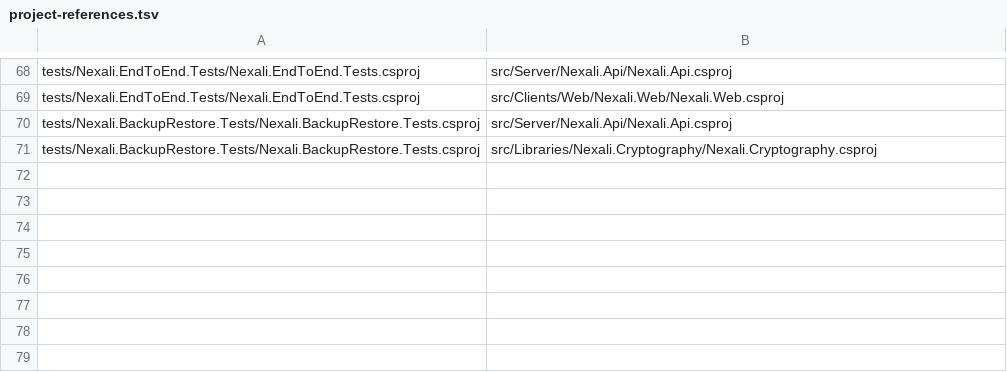
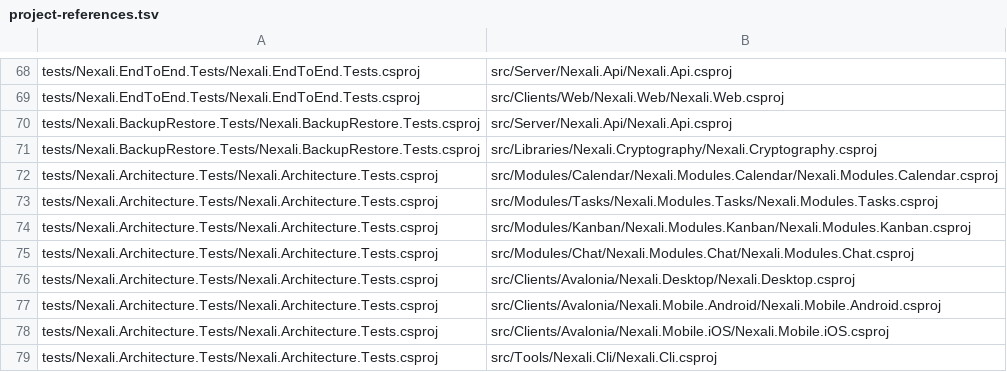
Before and after one commit to alescis-wuin/nexali, a TSV file: eng/project-references.tsv, drawn as a sheet; only a part is shown, gaps mark what is left out.

```diff
--- a/eng/project-references.tsv
+++ b/eng/project-references.tsv
@@ -71 +71,9 @@ tests/Nexali.BackupRestore.Tests/Nexali.BackupRestore.Tests.csproj	src/Server/Ne
 tests/Nexali.BackupRestore.Tests/Nexali.BackupRestore.Tests.csproj	src/Libraries/Nexali.Cryptography/Nexali.Cryptography.csproj
+tests/Nexali.Architecture.Tests/Nexali.Architecture.Tests.csproj	src/Modules/Calendar/Nexali.Modules.Calendar/Nexali.Modules.Calendar.csproj
+tests/Nexali.Architecture.Tests/Nexali.Architecture.Tests.csproj	src/Modules/Tasks/Nexali.Modules.Tasks/Nexali.Modules.Tasks.csproj
+tests/Nexali.Architecture.Tests/Nexali.Architecture.Tests.csproj	src/Modules/Kanban/Nexali.Modules.Kanban/Nexali.Modules.Kanban.csproj
+tests/Nexali.Architecture.Tests/Nexali.Architecture.Tests.csproj	src/Modules/Chat/Nexali.Modules.Chat/Nexali.Modules.Chat.csproj
+tests/Nexali.Architecture.Tests/Nexali.Architecture.Tests.csproj	src/Clients/Avalonia/Nexali.Desktop/Nexali.Desktop.csproj
+tests/Nexali.Architecture.Tests/Nexali.Architecture.Tests.csproj	src/Clients/Avalonia/Nexali.Mobile.Android/Nexali.Mobile.Android.csproj
+tests/Nexali.Architecture.Tests/Nexali.Architecture.Tests.csproj	src/Clients/Avalonia/Nexali.Mobile.iOS/Nexali.Mobile.iOS.csproj
+tests/Nexali.Architecture.Tests/Nexali.Architecture.Tests.csproj	src/Tools/Nexali.Cli/Nexali.Cli.csproj
```
Also changed, not shown: eng/package-baseline.tsv, 15 other files.
